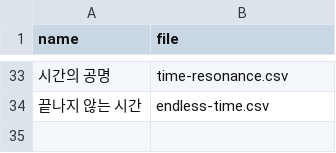
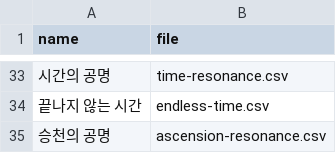
Before and after one commit to hyuNi33/iryu-youtube-alert, a CSV file: datas/rpskill-perf/meta.csv, drawn as a sheet; only a part is shown, gaps mark what is left out; the diff names each change by its address in the sheet, - before the commit and + after, or states it on an @@ line.

```diff
--- a/datas/rpskill-perf/meta.csv
+++ b/datas/rpskill-perf/meta.csv
+row 35: 승천의 공명 | ascension-resonance.csv
```
Also changed, not shown: datas/exp.csv, datas/monster.csv, 21 other files.
